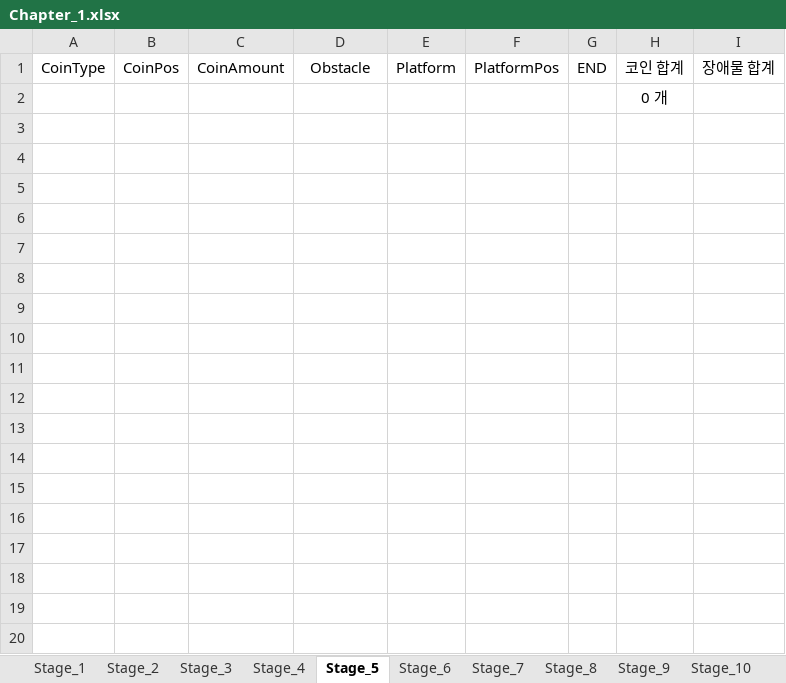
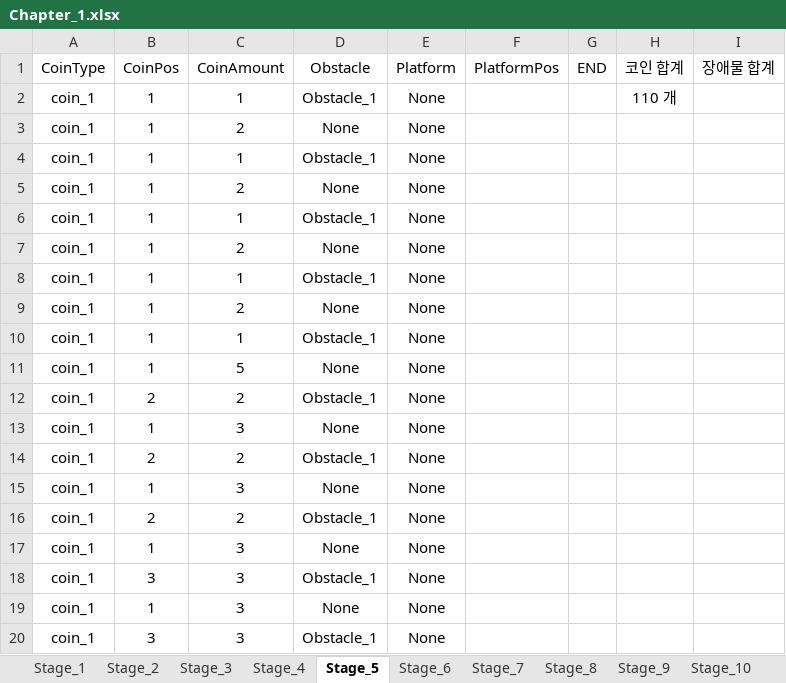
Before and after one commit to 576rick1412/Project_Run-Game-Production, an Excel workbook: Assets/Excel/Map/Chapter_1/Chapter_1.xlsx, sheet Stage_5, drawn as a sheet; only a part is shown; values as stored, in another font and other column widths than the file's, no borders; removed rows and columns are numbered as before the commit, all else as after; the diff covers the shown part only; the diff names each change by its address in the sheet, - before the commit and + after, or states it on an @@ line.

Commit message:
스테이지5-증긴저장

```diff
--- a/Assets/Excel/Map/Chapter_1/Chapter_1.xlsx (sheet Stage_5)
+++ b/Assets/Excel/Map/Chapter_1/Chapter_1.xlsx (sheet Stage_5)
-row 2:  |  |  |  |  |  |  | 0 개
+row 2: coin_1 | 1 | 1 | Obstacle_1 | None |  |  | 110 개
+row 3: coin_1 | 1 | 2 | None | None
+row 4: coin_1 | 1 | 1 | Obstacle_1 | None
+row 5: coin_1 | 1 | 2 | None | None
+row 6: coin_1 | 1 | 1 | Obstacle_1 | None
+row 7: coin_1 | 1 | 2 | None | None
+row 8: coin_1 | 1 | 1 | Obstacle_1 | None
+row 9: coin_1 | 1 | 2 | None | None
+row 10: coin_1 | 1 | 1 | Obstacle_1 | None
+row 11: coin_1 | 1 | 5 | None | None
+row 12: coin_1 | 2 | 2 | Obstacle_1 | None
+row 13: coin_1 | 1 | 3 | None | None
+row 14: coin_1 | 2 | 2 | Obstacle_1 | None
+row 15: coin_1 | 1 | 3 | None | None
+row 16: coin_1 | 2 | 2 | Obstacle_1 | None
+row 17: coin_1 | 1 | 3 | None | None
+row 18: coin_1 | 3 | 3 | Obstacle_1 | None
+row 19: coin_1 | 1 | 3 | None | None
+row 20: coin_1 | 3 | 3 | Obstacle_1 | None
```
Also changed, not shown: 24 added rows elsewhere in this sheet.
